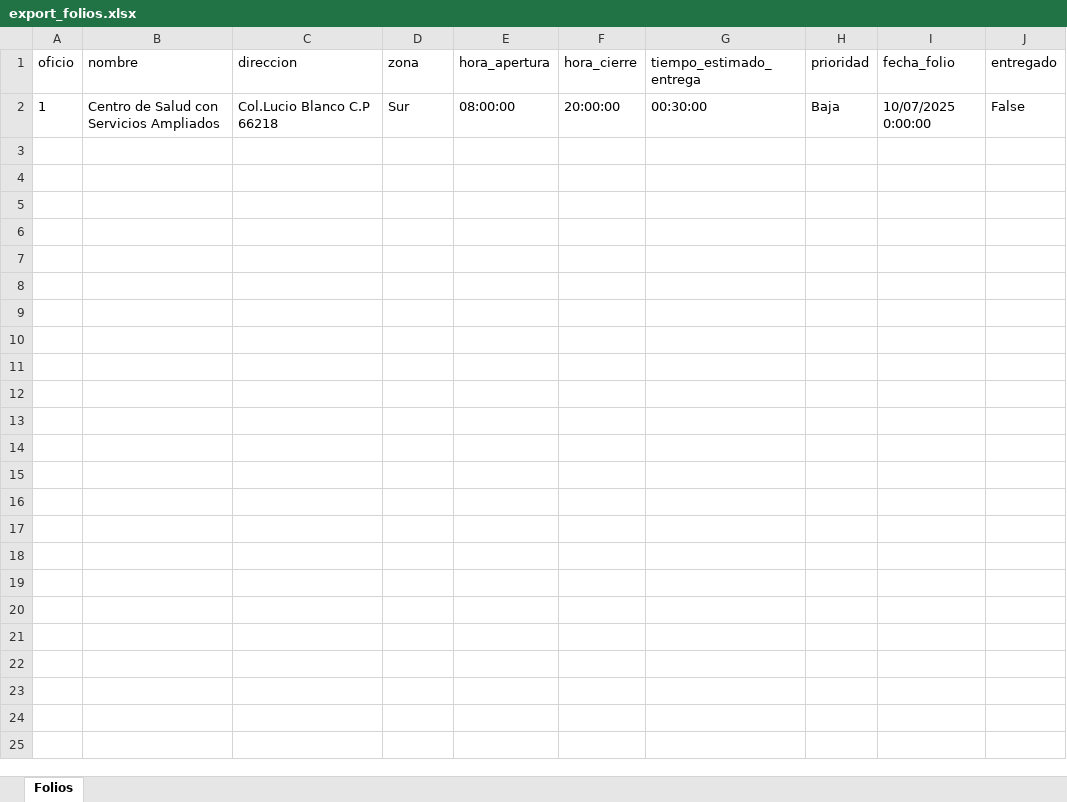
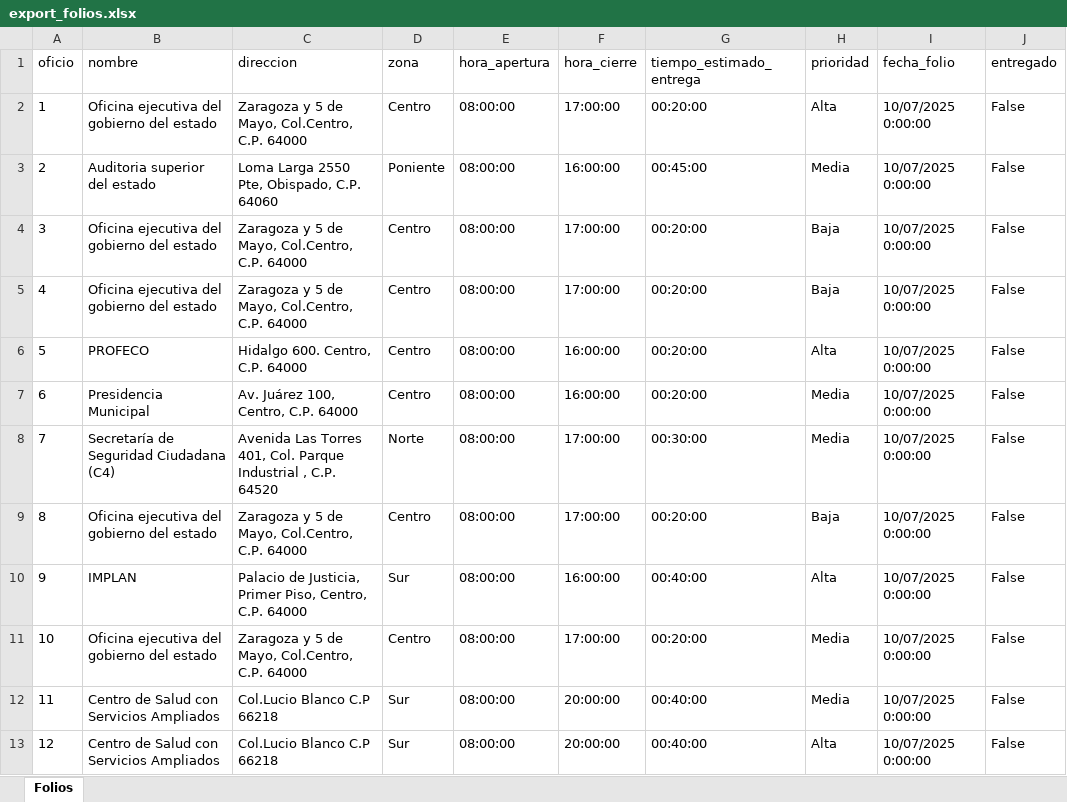
Before and after one commit to AngelMoralesMireles/Algoritmo-de-ruta, an Excel workbook: TSOoficios/export_folios.xlsx, sheet Folios, drawn as a sheet; values as stored, in another font and other column widths than the file's, no borders; addresses are those after the commit; the diff names each change by its address in the sheet, - before the commit and + after, or states it on an @@ line.

```diff
--- a/TSOoficios/export_folios.xlsx (sheet Folios)
+++ b/TSOoficios/export_folios.xlsx (sheet Folios)
+row 2: 1 | Oficina ejecutiva del gobierno del estado | Zaragoza y 5 de Mayo, Col.Centro, C.P. 64000 | Centro | 08:00:00 | 17:00:00 | 00:20:00 | Alta | 10/07/2025 0:00:00 | False
+row 3: 2 | Auditoria superior del estado | Loma Larga 2550 Pte, Obispado, C.P. 64060 | Poniente | 08:00:00 | 16:00:00 | 00:45:00 | Media | 10/07/2025 0:00:00 | False
+row 4: 3 | Oficina ejecutiva del gobierno del estado | Zaragoza y 5 de Mayo, Col.Centro, C.P. 64000 | Centro | 08:00:00 | 17:00:00 | 00:20:00 | Baja | 10/07/2025 0:00:00 | False
+row 5: 4 | Oficina ejecutiva del gobierno del estado | Zaragoza y 5 de Mayo, Col.Centro, C.P. 64000 | Centro | 08:00:00 | 17:00:00 | 00:20:00 | Baja | 10/07/2025 0:00:00 | False
+row 6: 5 | PROFECO | Hidalgo 600. Centro, C.P. 64000 | Centro | 08:00:00 | 16:00:00 | 00:20:00 | Alta | 10/07/2025 0:00:00 | False
+row 7: 6 | Presidencia Municipal | Av. Juárez 100, Centro, C.P. 64000 | Centro | 08:00:00 | 16:00:00 | 00:20:00 | Media | 10/07/2025 0:00:00 | False
+row 8: 7 | Secretaría de Seguridad Ciudadana (C4) | Avenida Las Torres 401, Col. Parque Industrial , C.P. 64520 | Norte | 08:00:00 | 17:00:00 | 00:30:00 | Media | 10/07/2025 0:00:00 | False
+row 9: 8 | Oficina ejecutiva del gobierno del estado | Zaragoza y 5 de Mayo, Col.Centro, C.P. 64000 | Centro | 08:00:00 | 17:00:00 | 00:20:00 | Baja | 10/07/2025 0:00:00 | False
+row 10: 9 | IMPLAN | Palacio de Justicia, Primer Piso, Centro, C.P. 64000 | Sur | 08:00:00 | 16:00:00 | 00:40:00 | Alta | 10/07/2025 0:00:00 | False
+row 11: 10 | Oficina ejecutiva del gobierno del estado | Zaragoza y 5 de Mayo, Col.Centro, C.P. 64000 | Centro | 08:00:00 | 17:00:00 | 00:20:00 | Media | 10/07/2025 0:00:00 | False
+row 12: 11 | Centro de Salud con Servicios Ampliados | Col.Lucio Blanco C.P 66218 | Sur | 08:00:00 | 20:00:00 | 00:40:00 | Media | 10/07/2025 0:00:00 | False
-A13 (oficio): 1
+A13 (oficio): 12
-G13 (tiempo_estimado_entrega): 00:30:00
+G13 (tiempo_estimado_entrega): 00:40:00
-H13 (prioridad): Baja
+H13 (prioridad): Alta
```
Also changed, not shown: TSOoficios/Registros Algoritmo.xlsx, 4 other files.
